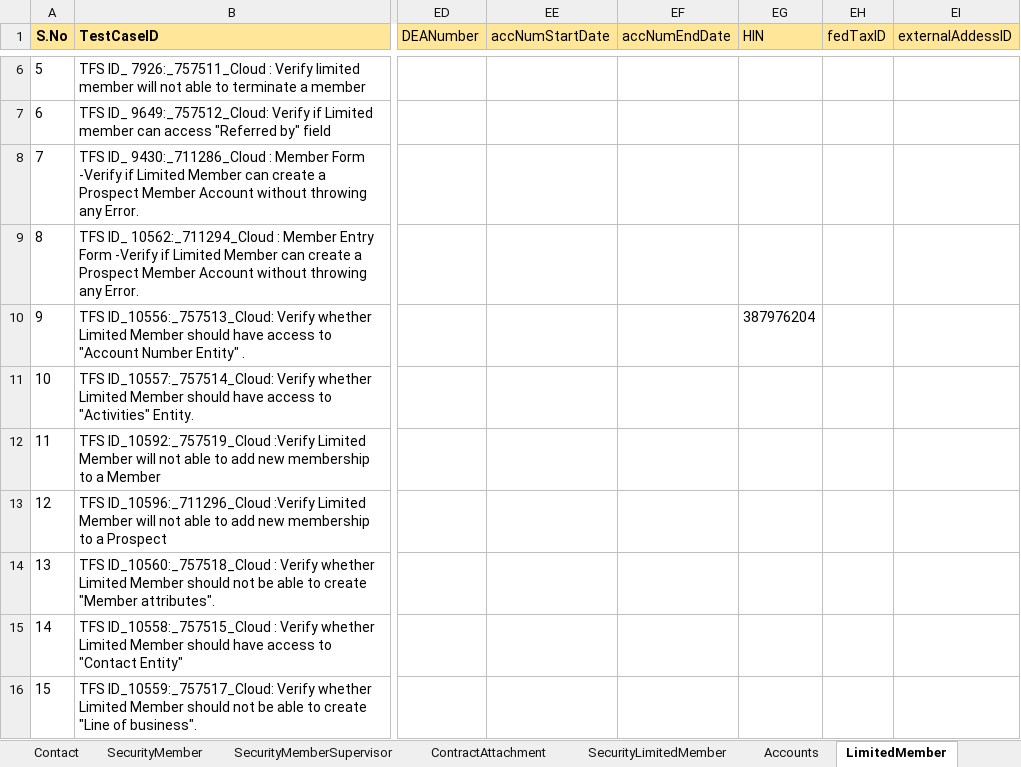
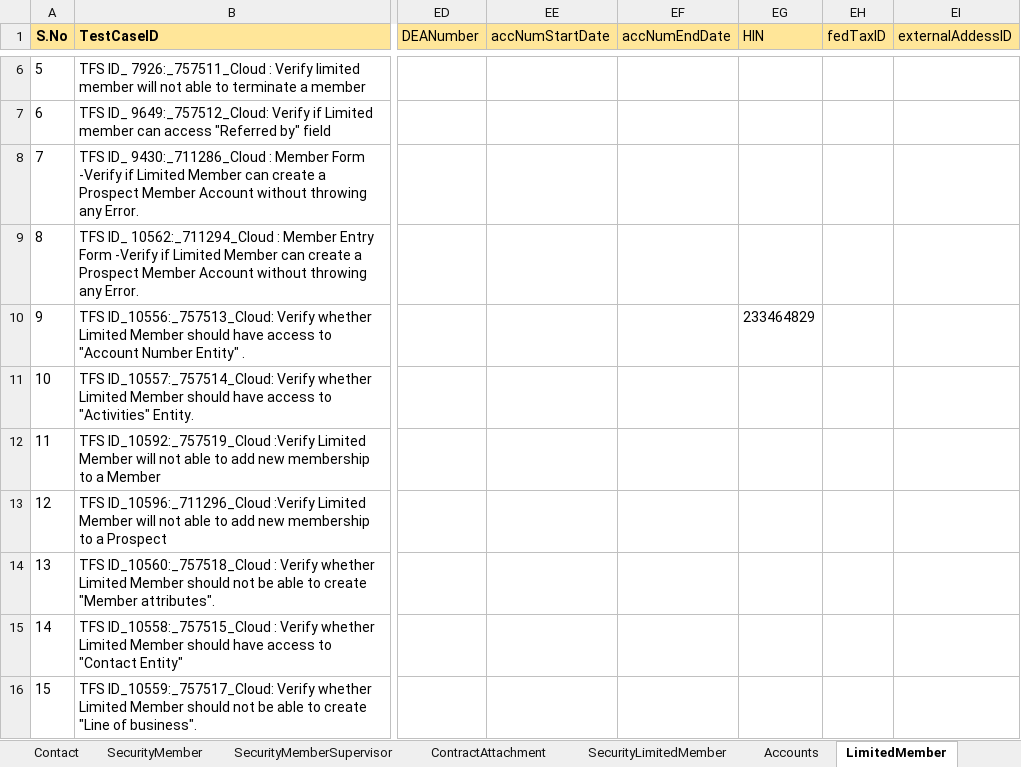
Before and after one commit to FaridhahN/Dynamics_CRM_Cloud_2023_Wave1, an Excel workbook: data/CRMCloud_Testdata.xlsx, sheet LimitedMember, drawn as a sheet; only a part is shown, gaps mark what is left out; values as stored, in another font and other column widths than the file's, no borders; the diff names each change by its address in the sheet, - before the commit and + after, or states it on an @@ line.

```diff
--- a/data/CRMCloud_Testdata.xlsx (sheet LimitedMember)
+++ b/data/CRMCloud_Testdata.xlsx (sheet LimitedMember)
-EG10 (HIN): 387976204
+EG10 (HIN): 233464829
```
Also changed, not shown: sheet Driver, sheet BaseReadOnly, hidden cells.
